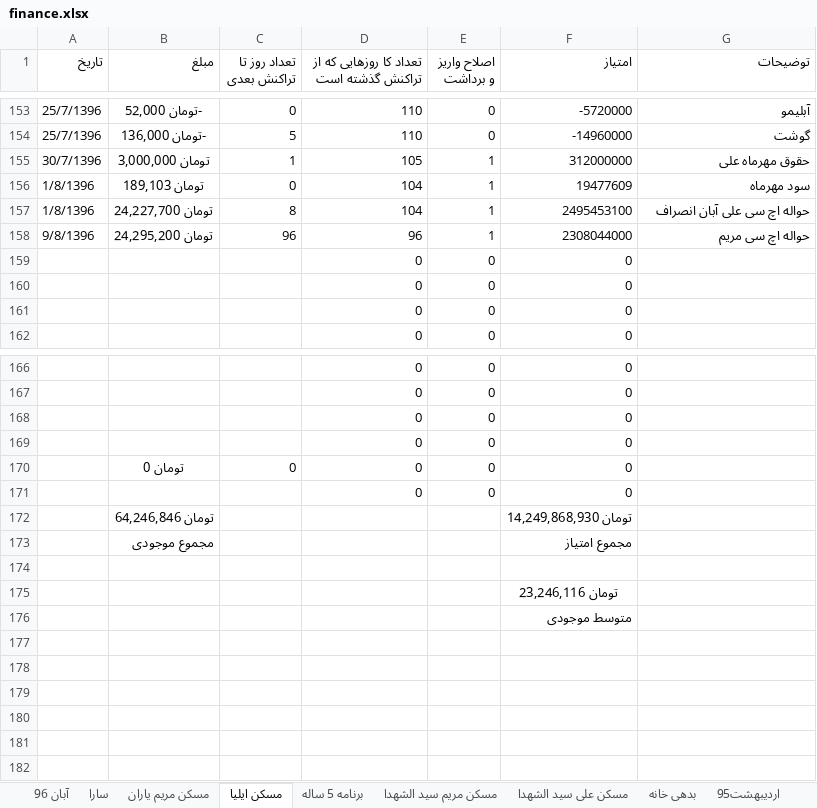
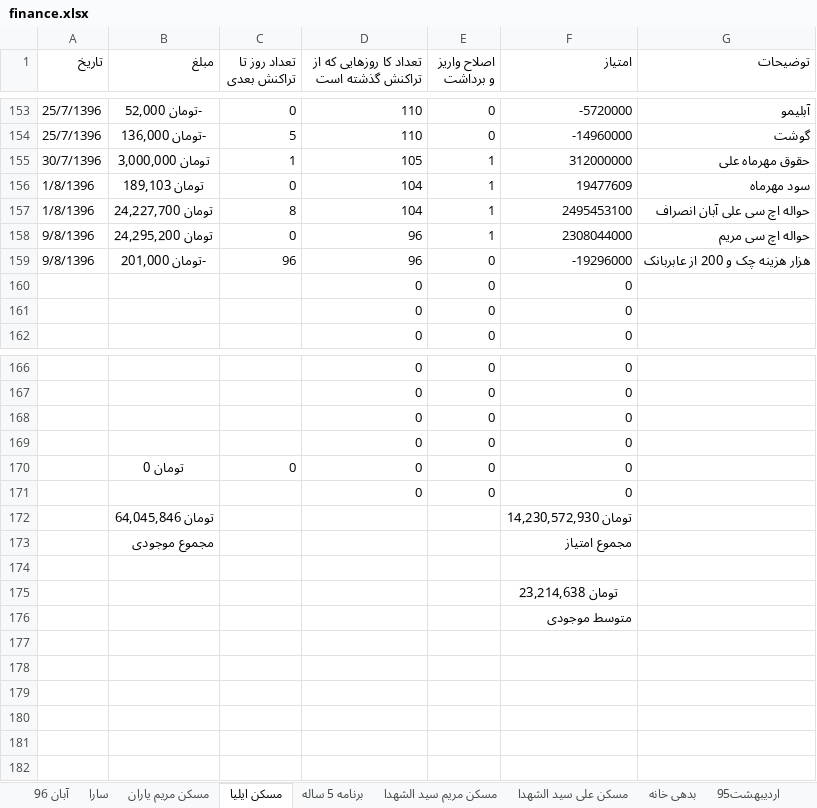
Before and after one commit to ali61n60/AudioDemo, an Excel workbook: AudioDemo/finance/finance.xlsx, sheet مسکن ایلیا, drawn as a sheet; only a part is shown, gaps mark what is left out; values as stored, in another font and other column widths than the file's, no borders; removed rows and columns are numbered as before the commit, all else as after; the diff names each change by its address in the sheet, - before the commit and + after, or states it on an @@ line.

Commit message:
10/8/96

```diff
--- a/AudioDemo/finance/finance.xlsx (sheet مسکن ایلیا)
+++ b/AudioDemo/finance/finance.xlsx (sheet مسکن ایلیا)
-C158 (تعداد روز تا تراکنش بعدی): 96
+C158 (تعداد روز تا تراکنش بعدی): 0
-row 159:  |  |  | 0 | 0 | 0
+row 159: 9/8/1396 | -تومان 201,000 | 96 | 96 | 0 | -19296000 | هزار هزینه چک و 200 از عابربانک
-row 172:  | تومان 64,246,846 |  |  |  | تومان 14,249,868,930
+row 172:  | تومان 64,045,846 |  |  |  | تومان 14,230,572,930
-F175 (امتیاز): تومان 23,246,116
+F175 (امتیاز): تومان 23,214,638
```
Also changed, not shown: sheet برنامه 5 ساله.
